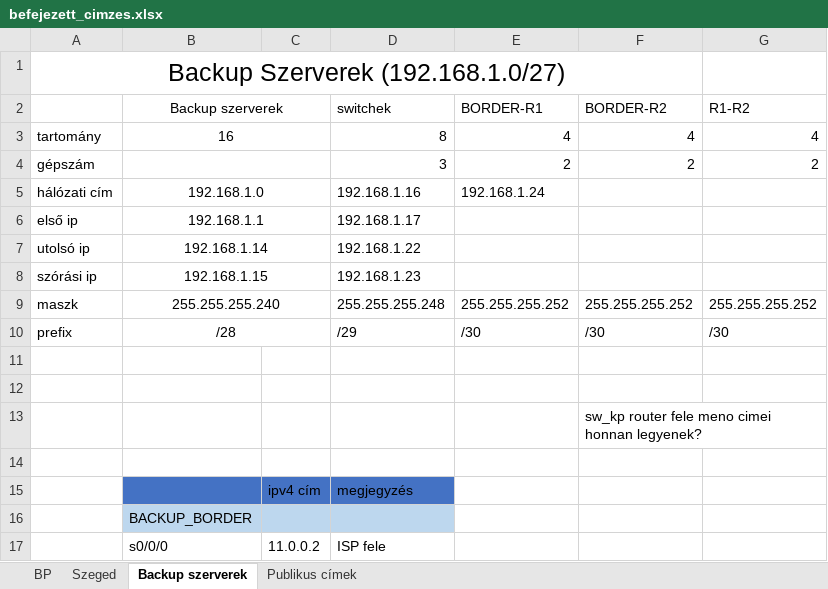
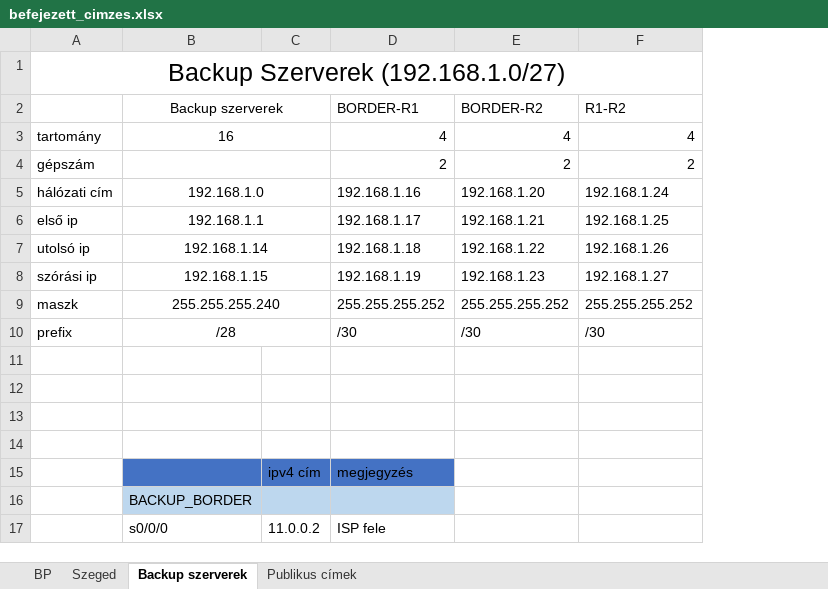
Before and after one commit to RAlexandra01/Vizsgaremek, an Excel workbook: befejezett_cimzes.xlsx, sheet Backup szerverek, drawn as a sheet; only a part is shown; values as stored, in another font and other column widths than the file's, no borders; removed rows and columns are numbered as before the commit, all else as after; the diff names each change by its address in the sheet, - before the commit and + after, or states it on an @@ line.

Commit message:
cimzes valtoztatas
bp-n management kette szedve + backupoknal osszevonva a szerverek es switchek

```diff
--- a/befejezett_cimzes.xlsx (sheet Backup szerverek)
+++ b/befejezett_cimzes.xlsx (sheet Backup szerverek)
-column E, rows 2-10: BORDER-R1 | 4 | 2 | 192.168.1.24 |  |  |  | 255.255.255.252 | /30
-A1:F1 merged
+A1:F1 merged
-D2: switchek
+D2: BORDER-R1
-D3: 8
+D3: 4
-D4: 3
+D4: 2
-E5: (empty)
+E5: 192.168.1.20
-F5: (empty)
+F5: 192.168.1.24
-E6: (empty)
+E6: 192.168.1.21
-F6: (empty)
+F6: 192.168.1.25
-D7: 192.168.1.22
+D7: 192.168.1.18
-E7: (empty)
+E7: 192.168.1.22
-F7: (empty)
+F7: 192.168.1.26
-D8: 192.168.1.23
+D8: 192.168.1.19
-E8: (empty)
+E8: 192.168.1.23
-F8: (empty)
+F8: 192.168.1.27
-D9: 255.255.255.248
+D9: 255.255.255.252
-D10: /29
+D10: /30
-E13: sw_kp router fele meno cimei honnan legyenek?
+E13: (empty)
```
Also changed, not shown: sheet BP, sheet Szeged.
